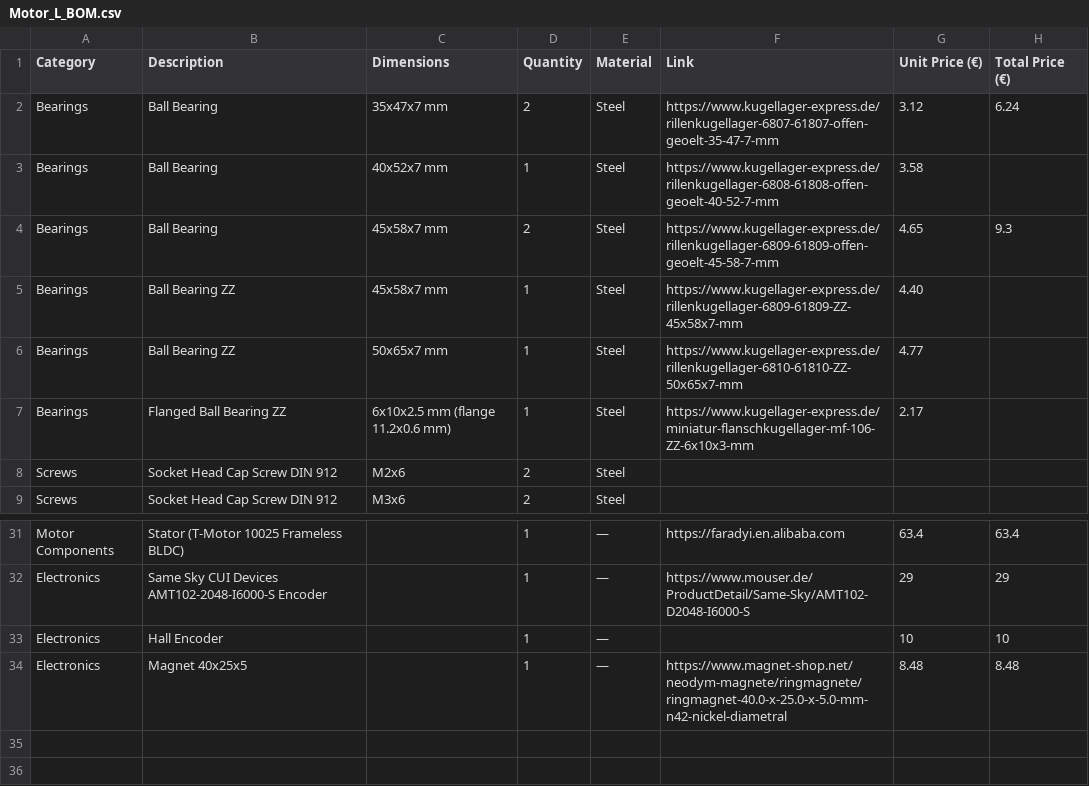
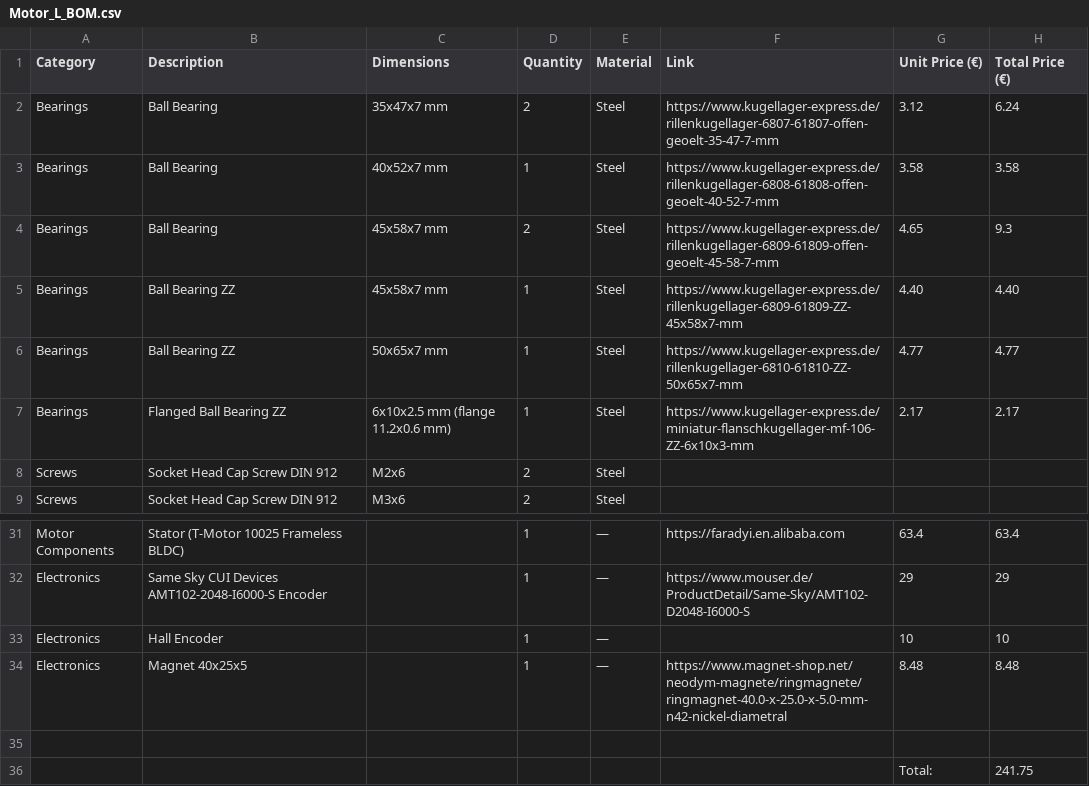
Before and after one commit to Robotik-Club-Berlin/stur_docu, a CSV file: 02 sources/bom/Motor_L_BOM.csv, drawn as a sheet; only a part is shown, gaps mark what is left out.

Commit message:
Add prices to Motor L and S BOM

```diff
--- a/02 sources/bom/Motor_L_BOM.csv
+++ b/02 sources/bom/Motor_L_BOM.csv
@@ -2,7 +2,7 @@ Category,Description,Dimensions,Quantity,Material,Link,Unit Price (€),Total Pr
 Bearings,Ball Bearing,35x47x7 mm,2,Steel,https://www.kugellager-express.de/rillenkugellager-6807-61807-offen-geoelt-35-47-7-mm,3.12,6.24
-Bearings,Ball Bearing,40x52x7 mm,1,Steel,https://www.kugellager-express.de/rillenkugellager-6808-61808-offen-geoelt-40-52-7-mm,3.58,
+Bearings,Ball Bearing,40x52x7 mm,1,Steel,https://www.kugellager-express.de/rillenkugellager-6808-61808-offen-geoelt-40-52-7-mm,3.58,3.58
 Bearings,Ball Bearing,45x58x7 mm,2,Steel,https://www.kugellager-express.de/rillenkugellager-6809-61809-offen-geoelt-45-58-7-mm,4.65,9.3
-Bearings,Ball Bearing ZZ,45x58x7 mm,1,Steel,https://www.kugellager-express.de/rillenkugellager-6809-61809-ZZ-45x58x7-mm,4.40,
-Bearings,Ball Bearing ZZ,50x65x7 mm,1,Steel,https://www.kugellager-express.de/rillenkugellager-6810-61810-ZZ-50x65x7-mm,4.77,
-Bearings,Flanged Ball Bearing ZZ,6x10x2.5 mm (flange 11.2x0.6 mm),1,Steel,https://www.kugellager-express.de/miniatur-flanschkugellager-mf-106-ZZ-6x10x3-mm,2.17,
+Bearings,Ball Bearing ZZ,45x58x7 mm,1,Steel,https://www.kugellager-express.de/rillenkugellager-6809-61809-ZZ-45x58x7-mm,4.40,4.40
+Bearings,Ball Bearing ZZ,50x65x7 mm,1,Steel,https://www.kugellager-express.de/rillenkugellager-6810-61810-ZZ-50x65x7-mm,4.77,4.77
+Bearings,Flanged Ball Bearing ZZ,6x10x2.5 mm (flange 11.2x0.6 mm),1,Steel,https://www.kugellager-express.de/miniatur-flanschkugellager-mf-106-ZZ-6x10x3-mm,2.17,2.17
 Screws,Socket Head Cap Screw DIN 912,M2x6,2,Steel,,,
@@ -34 +34,3 @@ Electronics,Hall Encoder,,1,—,,10,10
 Electronics,Magnet 40x25x5,,1,—,https://www.magnet-shop.net/neodym-magnete/ringmagnete/ringmagnet-40.0-x-25.0-x-5.0-mm-n42-nickel-diametral,8.48,8.48
+,,,,,,,
+,,,,,,Total:,241.75
```
Also changed, not shown: 02 sources/bom/Motor_S_BOM.csv.
